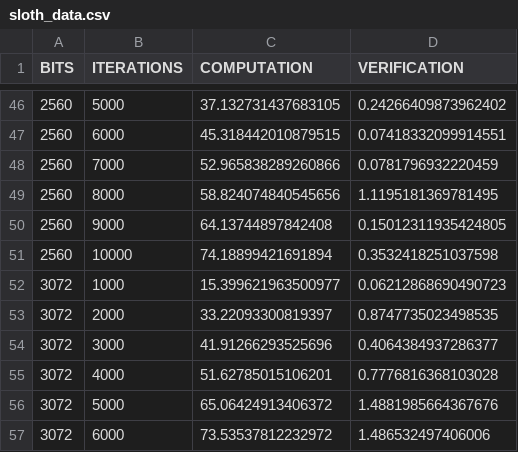
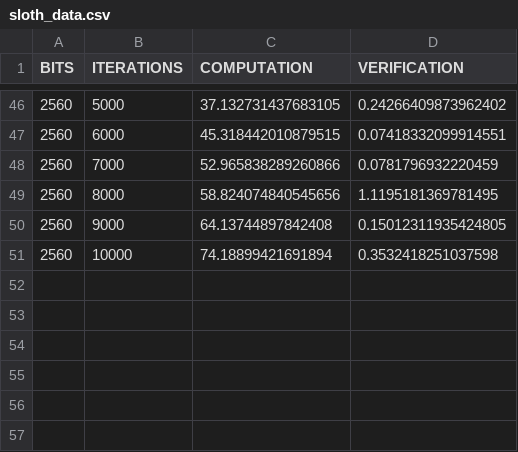
Before and after one commit to randomchain/developing-beacon-paper, a CSV file: sloth_data.csv, drawn as a sheet; only a part is shown, gaps mark what is left out.

```diff
--- a/sloth_data.csv
+++ b/sloth_data.csv
@@ -51,7 +51 @@ BITS,ITERATIONS,COMPUTATION,VERIFICATION
 2560,10000,74.18899421691894,0.3532418251037598
-3072,1000,15.399621963500977,0.06212868690490723
-3072,2000,33.22093300819397,0.8747735023498535
-3072,3000,41.91266293525696,0.4064384937286377
-3072,4000,51.62785015106201,0.7776816368103028
-3072,5000,65.06424913406372,1.4881985664367676
-3072,6000,73.53537812232972,1.486532497406006
```
Also changed, not shown: 1 other file.
